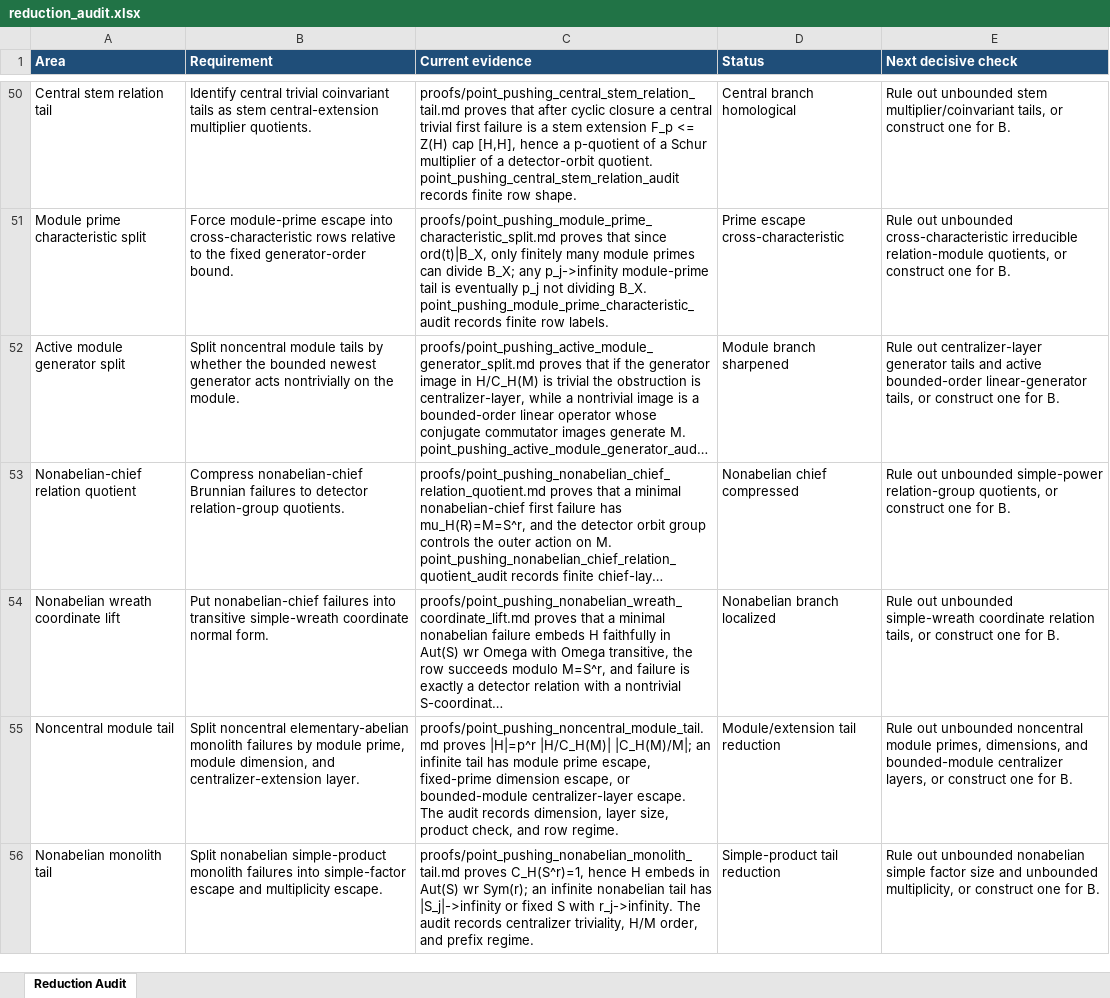
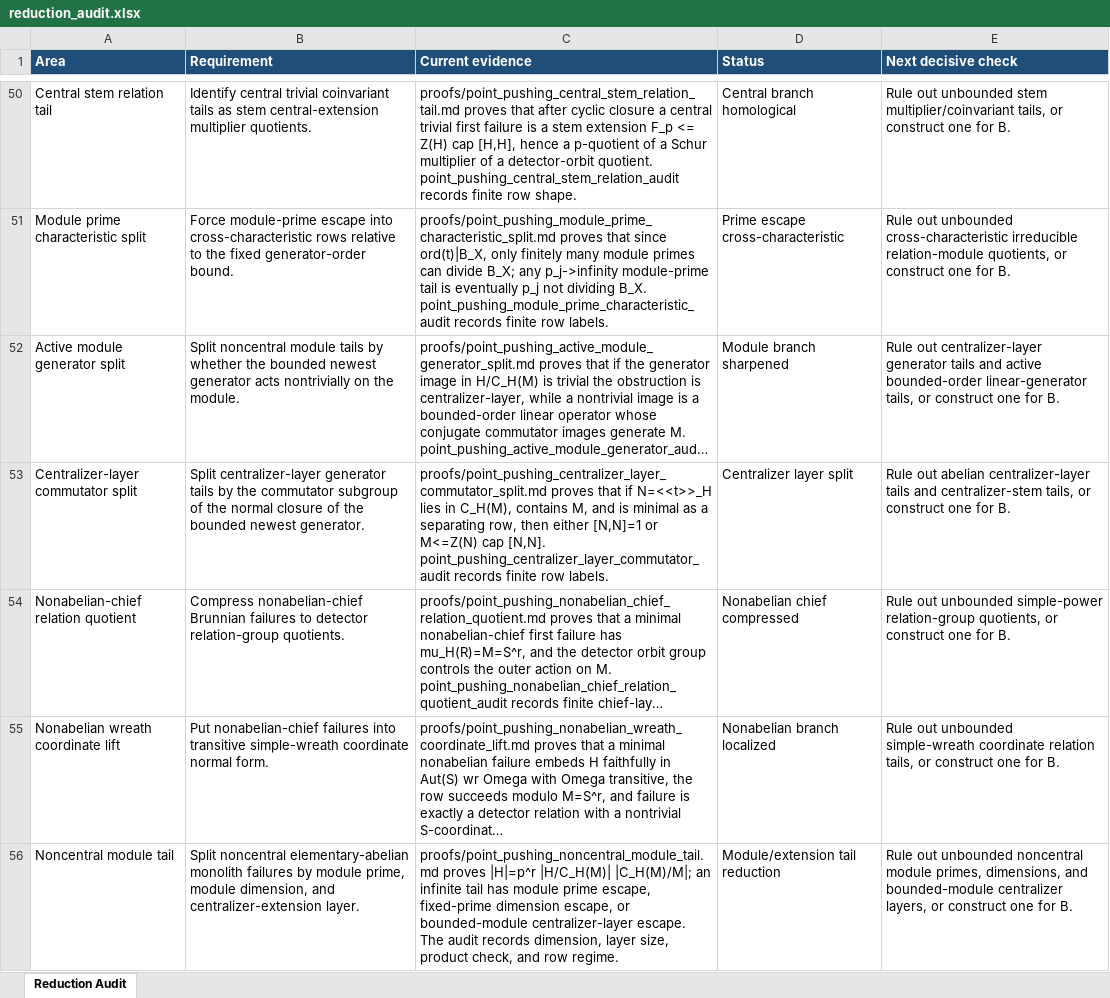
Before and after one commit to alexrudimer-boop/sawin, an Excel workbook: tables/reduction_audit.xlsx, sheet Reduction Audit, drawn as a sheet; only a part is shown, gaps mark what is left out; the shorter side is filled out with more unchanged rows; long unchanged cells end in …; values as stored, in another font and other column widths than the file's, no borders; conditional formats not drawn; the diff names each change by its address in the sheet, - before the commit and + after, or states it on an @@ line.

Commit message:
Split centralizer-layer point-pushing tails

```diff
--- a/tables/reduction_audit.xlsx (sheet Reduction Audit)
+++ b/tables/reduction_audit.xlsx (sheet Reduction Audit)
+row 53: Centralizer-layer commutator split | Split centralizer-layer generator tails by the commutator subgroup of the normal closure of the bounded newest generator. | proofs/point_pushing_centralizer_layer_commutator_split.md proves that if N=<<t>>_H lies in C_H(M), contains M, and is minimal as a separating row, then either [N,N]=1 or M<=Z(N) cap [N,N]. point_pushing_centralizer_layer_commutator_audit records finite row labels. | Centralizer layer split | Rule out abelian centralizer-layer tails and centralizer-stem tails, or construct one for B.
```
Also changed, not shown: 11 other files.
